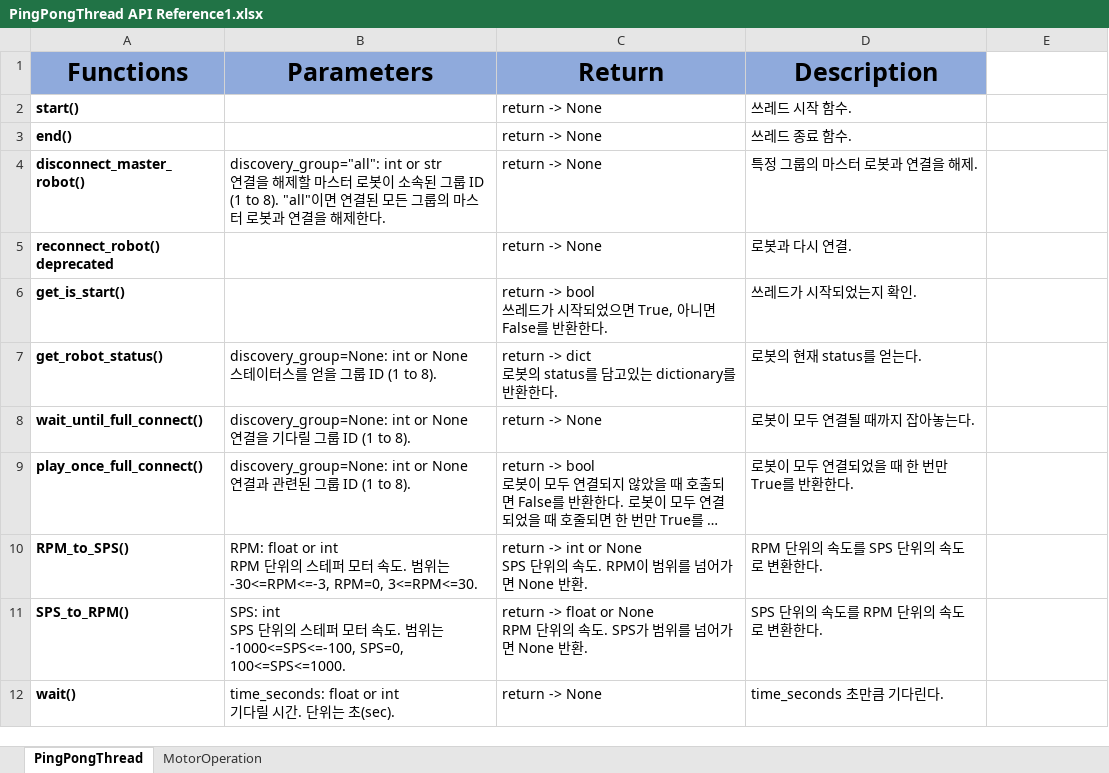
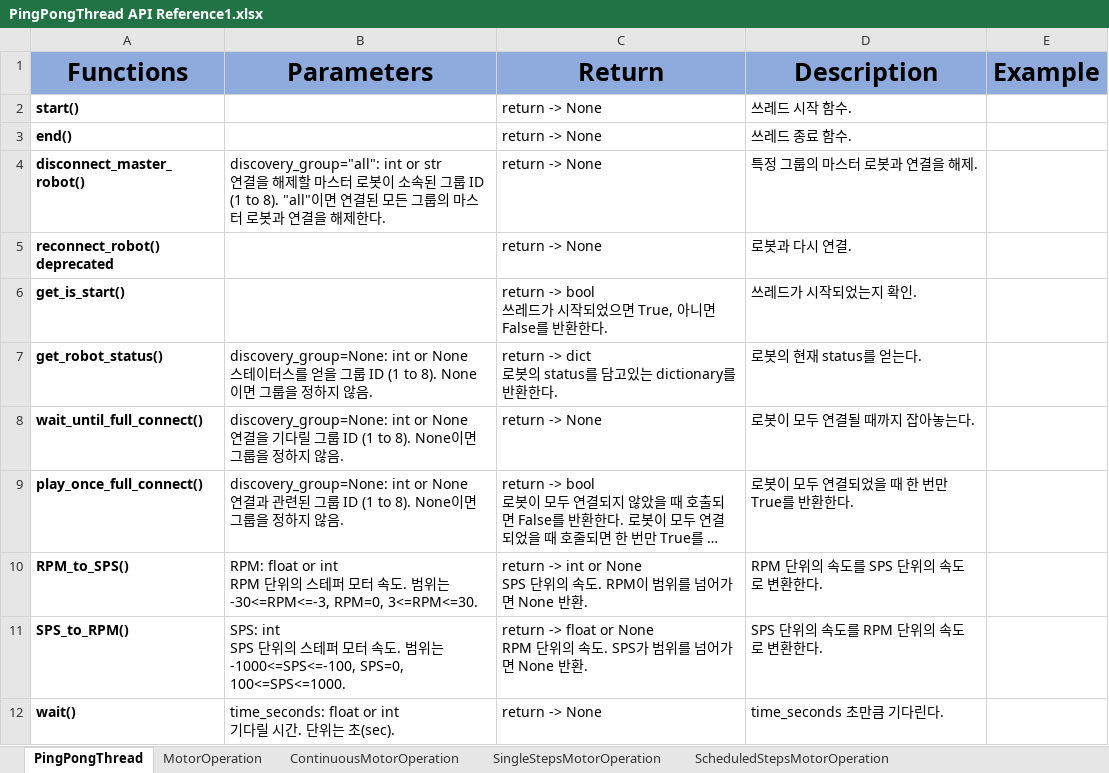
Before and after one commit to fast1ine/python-gcube-api-dashboard-piano, an Excel workbook: files/PingPongThread API Reference1.xlsx, sheet PingPongThread, drawn as a sheet; long unchanged cells end in …; values as stored, in another font and other column widths than the file's, no borders; the diff names each change by its address in the sheet, - before the commit and + after, or states it on an @@ line.

```diff
--- a/files/PingPongThread API Reference1.xlsx (sheet PingPongThread)
+++ b/files/PingPongThread API Reference1.xlsx (sheet PingPongThread)
+sheet tab: ContinuousMotorOperation
+sheet tab: SingleStepsMotorOperation
+sheet tab: ScheduledStepsMotorOperation
-E1: (empty)
+E1: Example
-E1 fill: none
+E1 fill: #8FAADC
-B7 (Parameters): …to 8).
+B7 (Parameters): …to 8). None이면 그룹을 정하지 않음.
-B8 (Parameters): …to 8).
+B8 (Parameters): …to 8). None이면 그룹을 정하지 않음.
-B9 (Parameters): …to 8).
+B9 (Parameters): …to 8). None이면 그룹을 정하지 않음.
```
Also changed, not shown: sheet MotorOperation, other sheet tabs, 3 other files.
